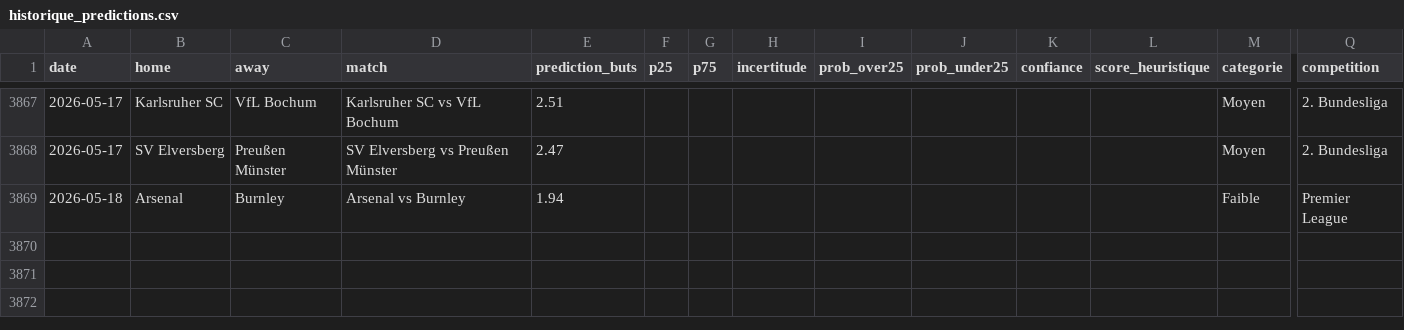
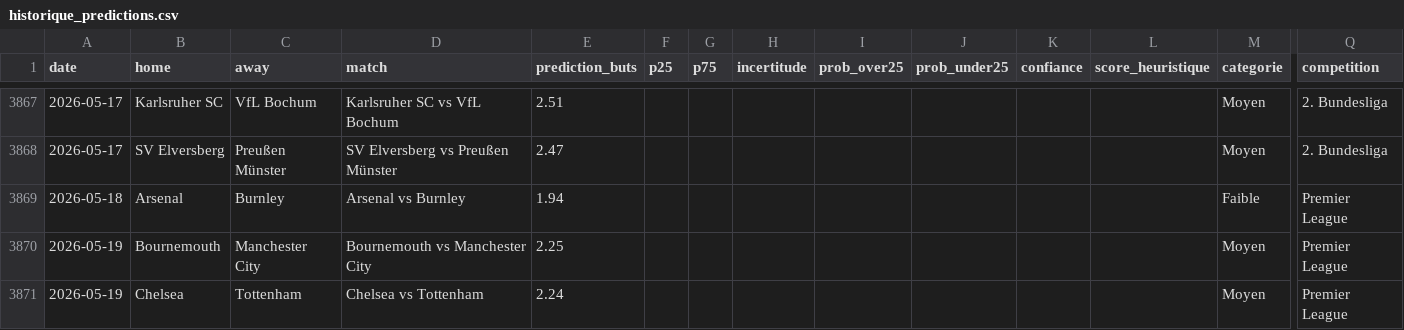
Before and after one commit to LilianPamphile/xgenius, a CSV file: suivi_predictions/historique_predictions.csv, drawn as a sheet; only a part is shown, gaps mark what is left out; rows hold the shown columns only; the diff names each change by its address in the sheet, - before the commit and + after, or states it on an @@ line.

Commit message:
📊 Ajout des prédictions du 2026-05-19

```diff
--- a/suivi_predictions/historique_predictions.csv
+++ b/suivi_predictions/historique_predictions.csv
+row 3870: 2026-05-19 | Bournemouth | Manchester City | Bournemouth vs Manchester City | 2.25 |  |  |  |  |  |  |  | Moyen | Premier League
+row 3871: 2026-05-19 | Chelsea | Tottenham | Chelsea vs Tottenham | 2.24 |  |  |  |  |  |  |  | Moyen | Premier League
```
